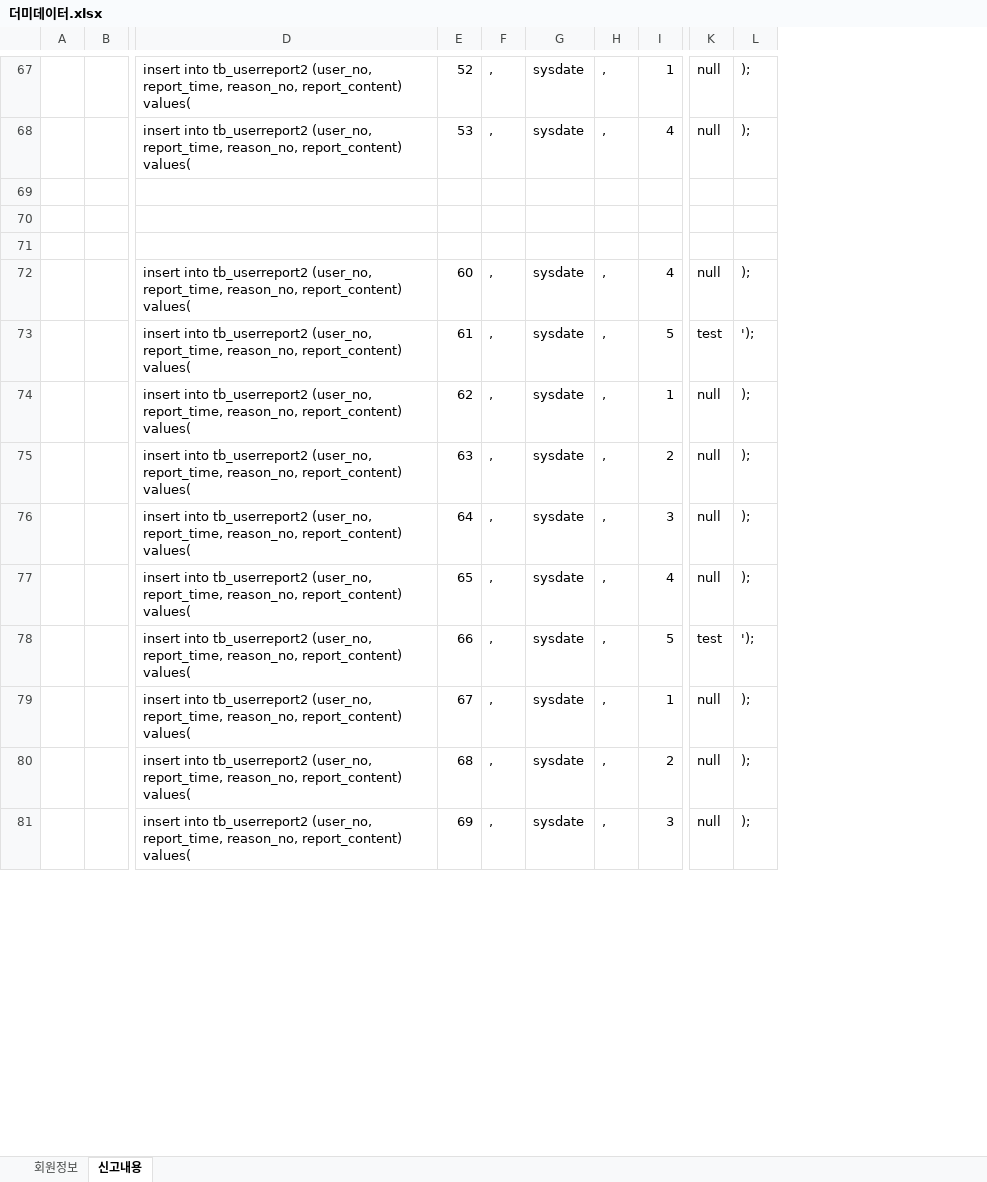
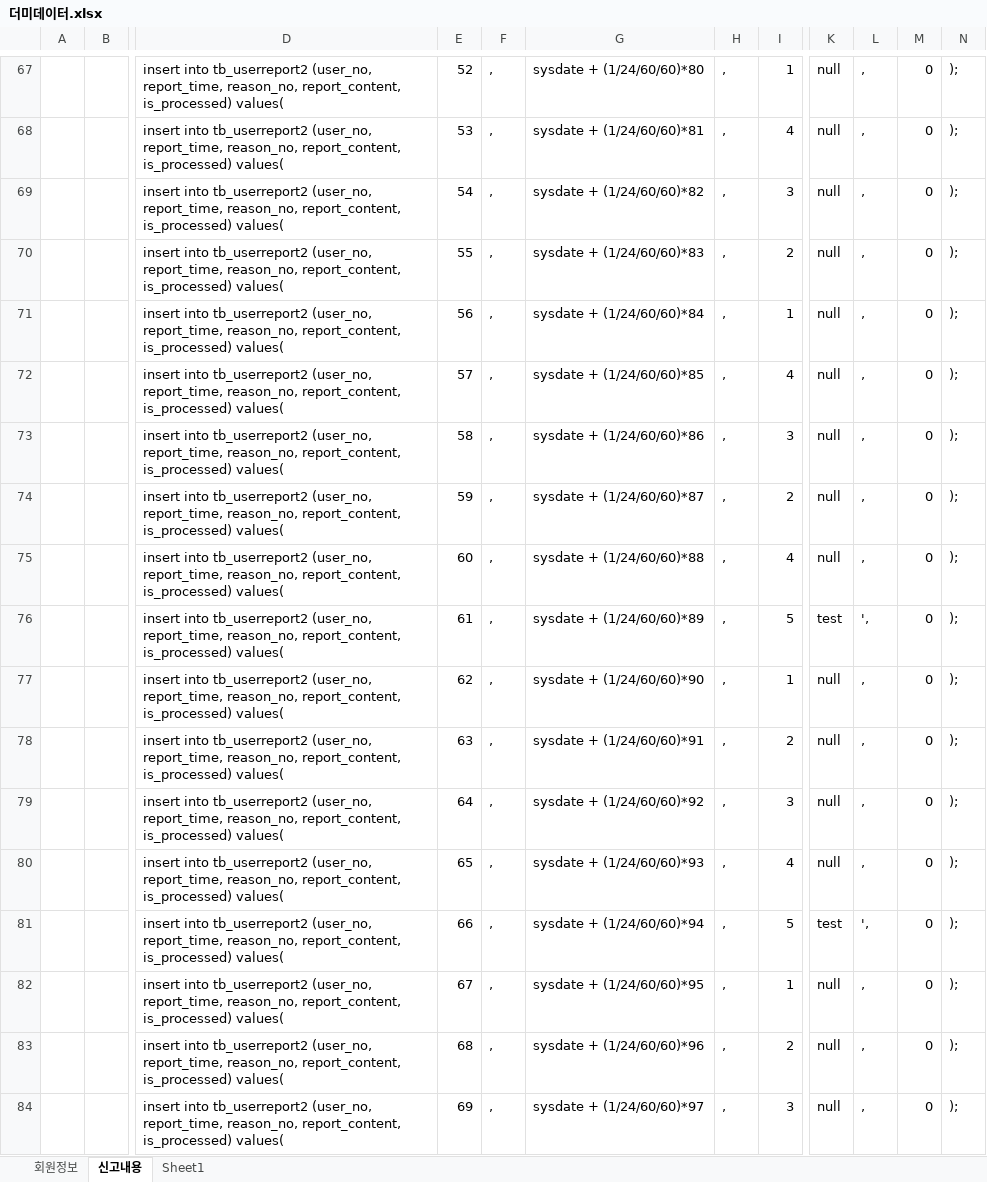
Before and after one commit to lss7612/KHFINAL_MEETEAT, an Excel workbook: 더미데이터.xlsx, sheet 신고내용, drawn as a sheet; only a part is shown, gaps mark what is left out; values as stored, in another font and other column widths than the file's, no borders; removed rows and columns are numbered as before the commit, all else as after; rows hold the shown columns only; the diff covers the shown part only; the diff names each change by its address in the sheet, - before the commit and + after, or states it on an @@ line.

Commit message:
doReport Dev

```diff
--- a/더미데이터.xlsx (sheet 신고내용)
+++ b/더미데이터.xlsx (sheet 신고내용)
+sheet tab: Sheet1
-column D, rows 67-81: insert into tb_userreport2 (user_no, report_time, reason_no, report_content) values( | insert into tb_userreport2 (user_no, report_time, reason_no, report_content) values( |  |  |  | insert into tb_userreport2 (user_no, report_time, reason_no, report_content) values( | insert into tb_userreport2 (user_no, report_time, reason_no, report_content) values( | insert into tb_userreport2 (user_no, report_time, reason_no, report_content) values( | insert into tb_userreport2 (user_no, report_time, reason_no, report_content) values( | insert into tb_userreport2 (user_no, report_time, reason_no, report_content) values( | insert into tb_userreport2 (user_no, report_time, reason_no, report_content) values( | insert into tb_userreport2 (user_no, report_time, reason_no, report_content) values( | insert into tb_userreport2 (user_no, report_time, reason_no, report_content) values( | insert into tb_userreport2 (user_no, report_time, reason_no, report_content) values( | insert into tb_userreport2 (user_no, report_time, reason_no, report_content) values(
+column D, rows 67-71: all insert into tb_userreport2 (user_no, report_time, reason_no, report_content, is_processed) values(; rows 75-84: all insert into tb_userreport2 (user_no, report_time, reason_no, report_content, is_processed) values(
-column G, rows 67-81: sysdate | sysdate |  |  |  | sysdate | sysdate | sysdate | sysdate | sysdate | sysdate | sysdate | sysdate | sysdate | sysdate
+column G, rows 67-71: sysdate + (1/24/60/60)*80 | sysdate + (1/24/60/60)*81 | sysdate + (1/24/60/60)*82 | sysdate + (1/24/60/60)*83 | sysdate + (1/24/60/60)*84; rows 75-84: sysdate + (1/24/60/60)*88 | sysdate + (1/24/60/60)*89 | sysdate + (1/24/60/60)*90 | sysdate + (1/24/60/60)*91 | sysdate + (1/24/60/60)*92 | sysdate + (1/24/60/60)*93 | sysdate + (1/24/60/60)*94 | sysdate + (1/24/60/60)*95 | sysdate + (1/24/60/60)*96 | sysdate + (1/24/60/60)*97
+column L, rows 67-71: all ,; rows 75-84: , | ', | , | , | , | , | ', | , | , | ,
+column M, rows 67-71: all 0; rows 75-84: all 0
-row 69: (empty)
+row 69:  |  | insert into tb_userreport2 (user_no, report_time, reason_no, report_content, is_processed) values( | 54 | , | sysdate + (1/24/60/60)*82 | , | 3 | null | , | 0 | );
-row 70: (empty)
+row 70:  |  | insert into tb_userreport2 (user_no, report_time, reason_no, report_content, is_processed) values( | 55 | , | sysdate + (1/24/60/60)*83 | , | 2 | null | , | 0 | );
-row 71: (empty)
+row 71:  |  | insert into tb_userreport2 (user_no, report_time, reason_no, report_content, is_processed) values( | 56 | , | sysdate + (1/24/60/60)*84 | , | 1 | null | , | 0 | );
+row 72:  |  | insert into tb_userreport2 (user_no, report_time, reason_no, report_content, is_processed) values( | 57 | , | sysdate + (1/24/60/60)*85 | , | 4 | null | , | 0 | );
+row 73:  |  | insert into tb_userreport2 (user_no, report_time, reason_no, report_content, is_processed) values( | 58 | , | sysdate + (1/24/60/60)*86 | , | 3 | null | , | 0 | );
+row 74:  |  | insert into tb_userreport2 (user_no, report_time, reason_no, report_content, is_processed) values( | 59 | , | sysdate + (1/24/60/60)*87 | , | 2 | null | , | 0 | );
-N76: ');
+N76: );
-N81: ');
+N81: );
```
Also changed, not shown: 31 edited cells elsewhere in this sheet, sheet 회원정보, 21 other files.
